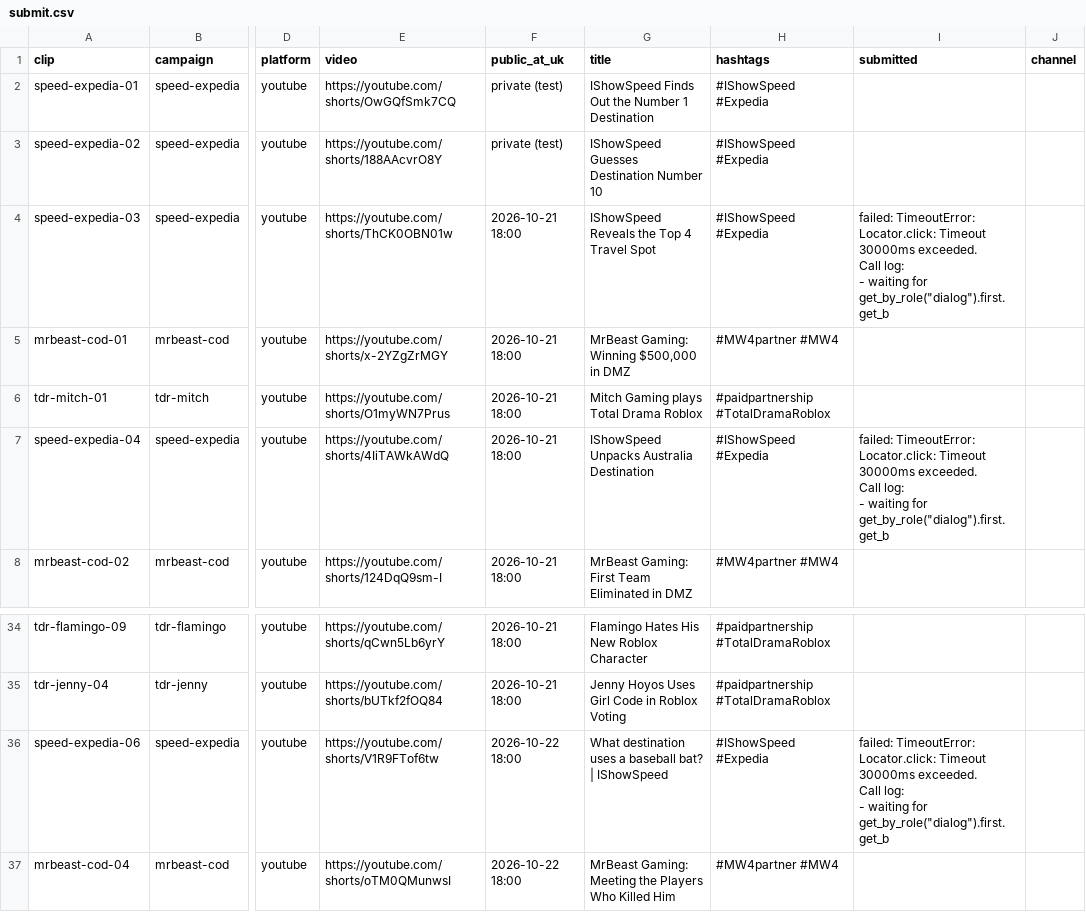
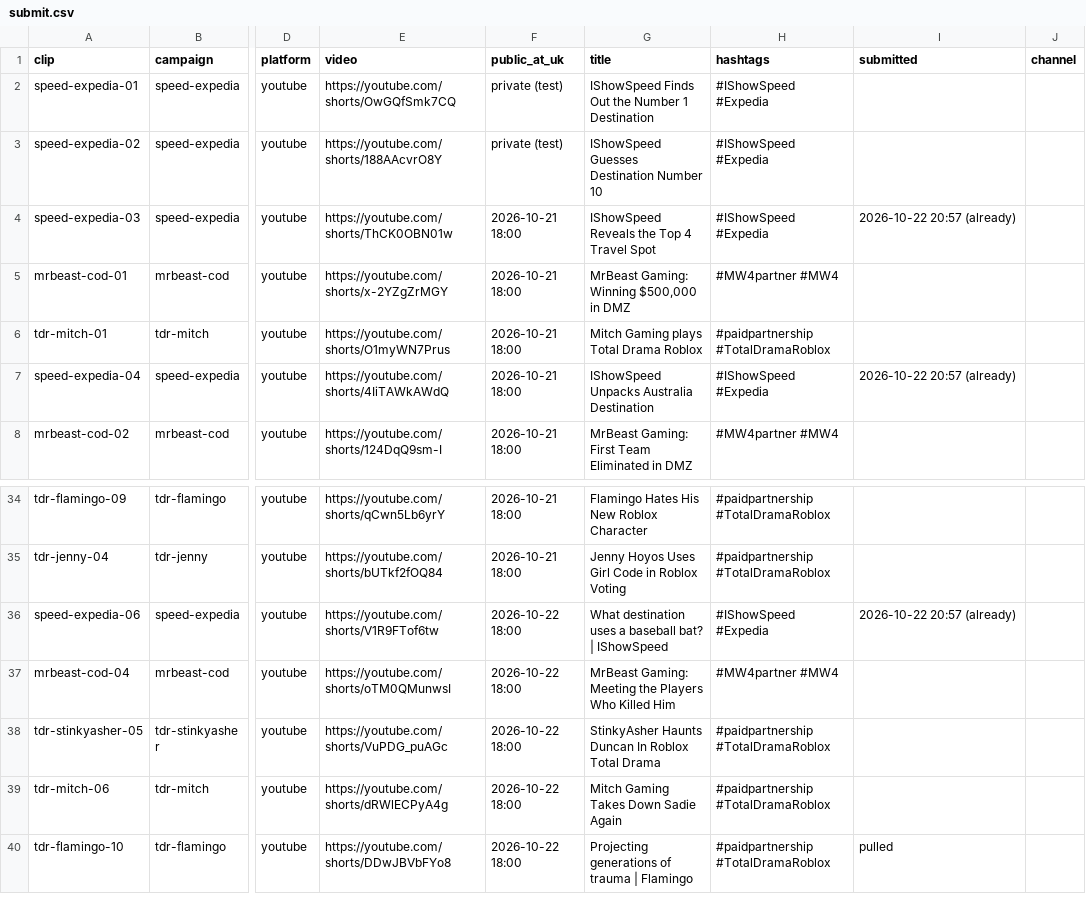
Before and after one commit to quickplay-studio/quickplay-autopilot, a CSV file: clips/submit.csv, drawn as a sheet; only a part is shown, gaps mark what is left out; the shorter side is filled out with more unchanged rows; ↵ is a line break in a cell; the diff names each change by its address in the sheet, - before the commit and + after, or states it on an @@ line.

Commit message:
Clips 2026-10-22 20:02

```diff
--- a/clips/submit.csv
+++ b/clips/submit.csv
-I4 (submitted): failed: TimeoutError: Locator.click: Timeout 30000ms exceeded. ↵ Call log: ↵ - waiting for get_by_role("dialog").first.get_b
+I4 (submitted): 2026-10-22 20:57 (already)
-I7 (submitted): failed: TimeoutError: Locator.click: Timeout 30000ms exceeded. ↵ Call log: ↵ - waiting for get_by_role("dialog").first.get_b
+I7 (submitted): 2026-10-22 20:57 (already)
-I36 (submitted): failed: TimeoutError: Locator.click: Timeout 30000ms exceeded. ↵ Call log: ↵ - waiting for get_by_role("dialog").first.get_b
+I36 (submitted): 2026-10-22 20:57 (already)
```
Also changed, not shown: 1 other file.
